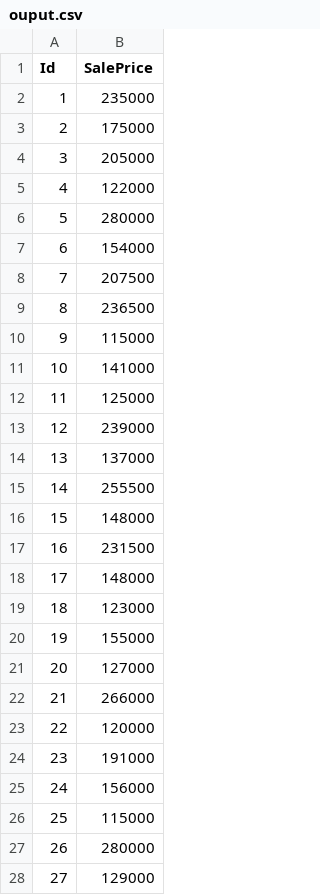
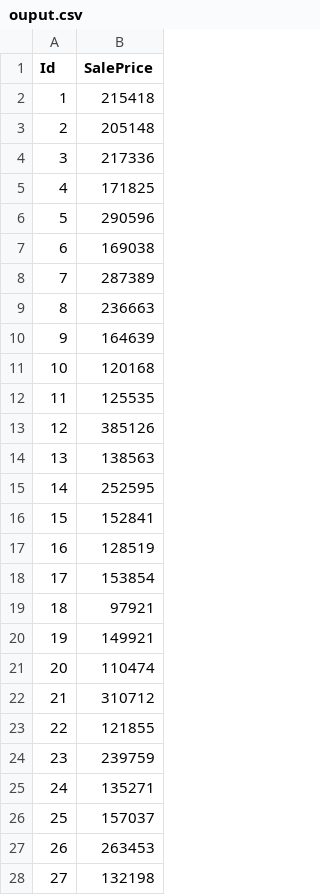
Before and after one commit to RazeNaan/boston_house_price_prediction, a CSV file: ouput.csv, drawn as a sheet; only a part is shown; the diff covers the shown part only.

```diff
--- a/ouput.csv
+++ b/ouput.csv
@@ -1,28 +1,28 @@
 Id,SalePrice
-1,235000
-2,175000
-3,205000
-4,122000
-5,280000
-6,154000
-7,207500
-8,236500
-9,115000
-10,141000
-11,125000
-12,239000
-13,137000
-14,255500
-15,148000
-16,231500
-17,148000
-18,123000
-19,155000
-20,127000
-21,266000
-22,120000
-23,191000
-24,156000
-25,115000
-26,280000
-27,129000
+1,215418
+2,205148
+3,217336
+4,171825
+5,290596
+6,169038
+7,287389
+8,236663
+9,164639
+10,120168
+11,125535
+12,385126
+13,138563
+14,252595
+15,152841
+16,128519
+17,153854
+18,97921
+19,149921
+20,110474
+21,310712
+22,121855
+23,239759
+24,135271
+25,157037
+26,263453
+27,132198
```
Also changed, not shown: 112 edited cells elsewhere in this file, 1 other file.
